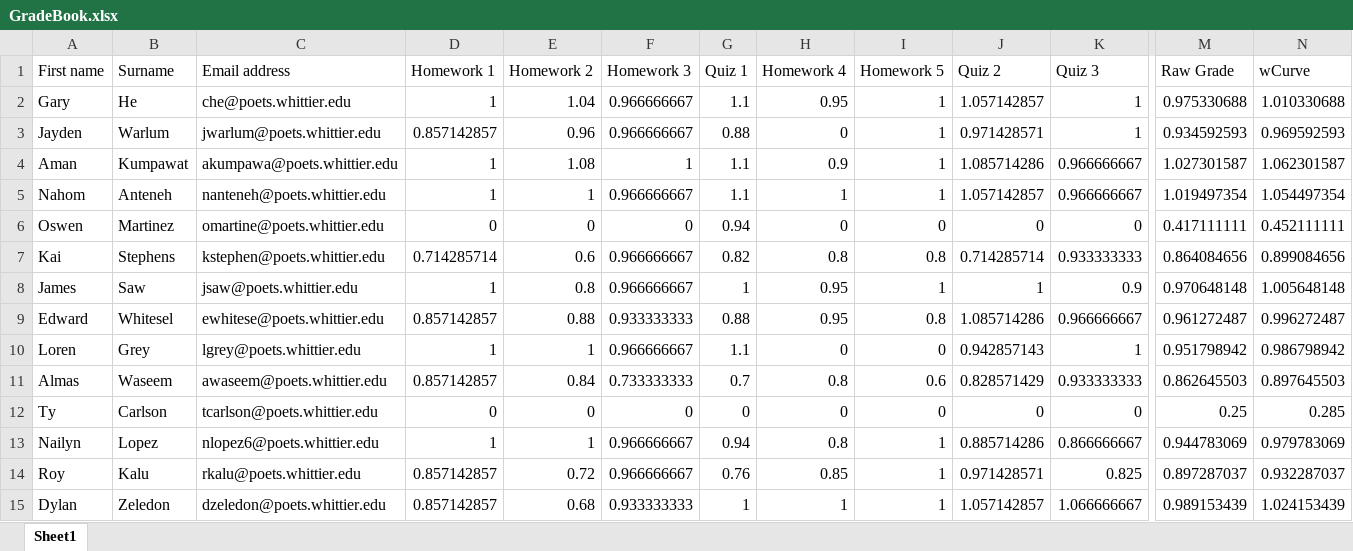
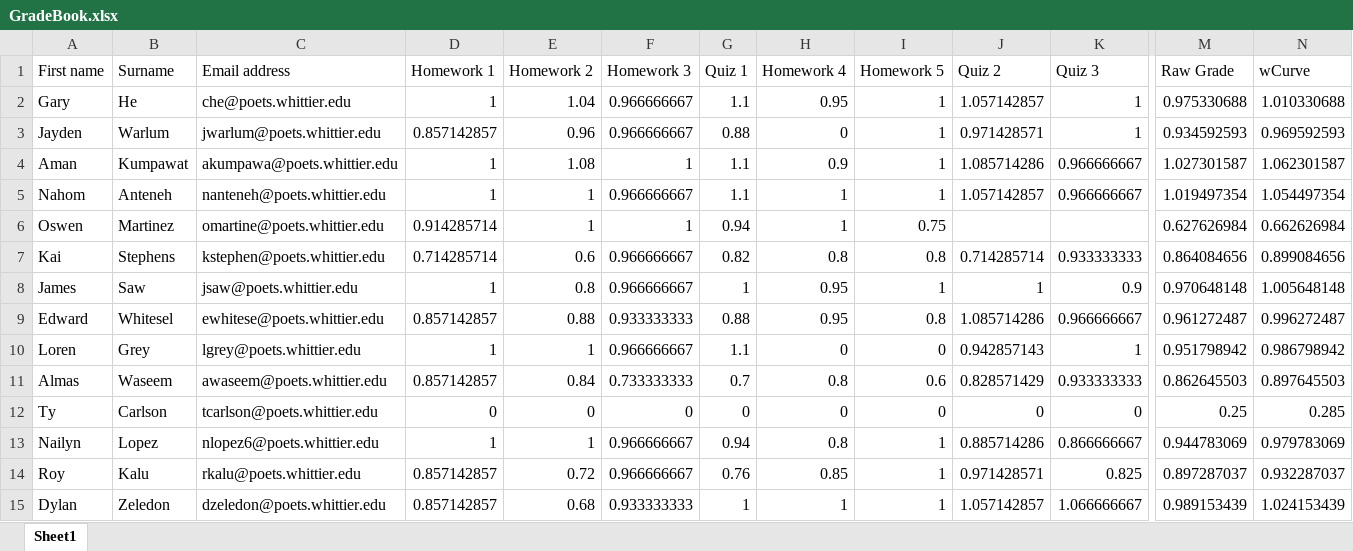
Before and after one commit to 918particle/DigitalSignalProcessing, an Excel workbook: Grades/GradeBook.xlsx, sheet Sheet1, drawn as a sheet; only a part is shown, gaps mark what is left out; values as stored, in another font and other column widths than the file's, no borders; the diff names each change by its address in the sheet, - before the commit and + after, or states it on an @@ line.

Commit message:
grade update: homeworks

```diff
--- a/Grades/GradeBook.xlsx (sheet Sheet1)
+++ b/Grades/GradeBook.xlsx (sheet Sheet1)
-D6 (Homework 1): 0
+D6 (Homework 1): 0.914285714
-E6 (Homework 2): 0
+E6 (Homework 2): 1
-F6 (Homework 3): 0
+F6 (Homework 3): 1
-H6 (Homework 4): 0
+H6 (Homework 4): 1
-I6 (Homework 5): 0
+I6 (Homework 5): 0.75
-J6 (Quiz 2): 0
+J6 (Quiz 2): (empty)
-K6 (Quiz 3): 0
+K6 (Quiz 3): (empty)
-M6 (Raw Grade): 0.417111111
+M6 (Raw Grade): 0.627626984
-N6 (wCurve): 0.452111111
+N6 (wCurve): 0.662626984
```
Also changed, not shown: 5 other files.
